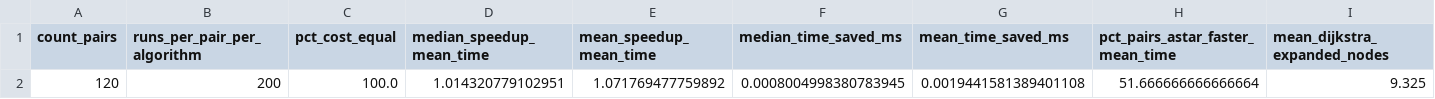
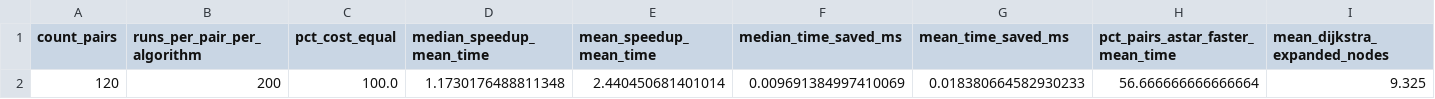
Before and after one commit to AT-365/airline-network-pathfinding, a CSV file: results/final_200/final_results_summary.csv, drawn as a sheet; only a part is shown; the diff names each change by its address in the sheet, - before the commit and + after, or states it on an @@ line.

```diff
--- a/results/final_200/final_results_summary.csv
+++ b/results/final_200/final_results_summary.csv
-D2 (median_speedup_mean_time): 1.014320779102951
+D2 (median_speedup_mean_time): 1.1730176488811348
-E2 (mean_speedup_mean_time): 1.071769477759892
+E2 (mean_speedup_mean_time): 2.440450681401014
-F2 (median_time_saved_ms): 0.0008004998380783945
+F2 (median_time_saved_ms): 0.009691384997410069
-G2 (mean_time_saved_ms): 0.0019441581389401108
+G2 (mean_time_saved_ms): 0.018380664582930233
-H2 (pct_pairs_astar_faster_mean_time): 51.666666666666664
+H2 (pct_pairs_astar_faster_mean_time): 56.666666666666664
```
Also changed, not shown: results/final_200/final_results_all.csv, results/final_200/final_results_by_haul.csv, 7 other files.
